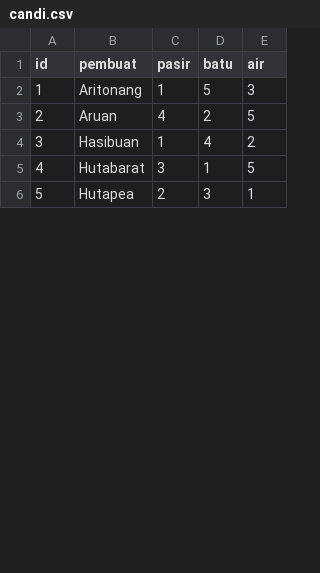
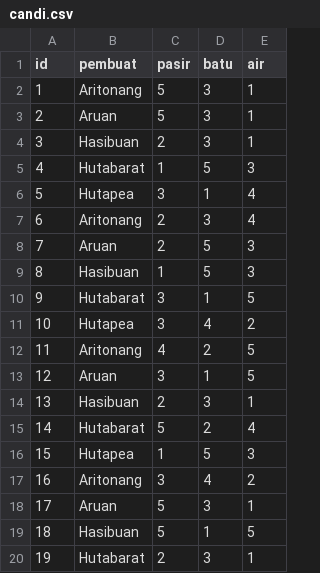
Before and after one commit to Julian-Caleb/tubes-daspro-2023, a CSV file: TBIF1210-04-11/save/18-04-2023/candi.csv, drawn as a sheet; only a part is shown; the shorter side is filled out with more unchanged rows; removed rows and columns are numbered as before the commit, all else as after; the diff covers the shown part only; the diff names each change by its address in the sheet, - before the commit and + after, or states it on an @@ line.

```diff
--- a/TBIF1210-04-11/save/18-04-2023/candi.csv
+++ b/TBIF1210-04-11/save/18-04-2023/candi.csv
+row 2: 1 | Aritonang | 5 | 3 | 1
@@ row 13 moved to row 3: 2 @@
+row 4: 3 | Hasibuan | 2 | 3 | 1
@@ column A (id) renumbered between rows 5 and 31 @@
-B5 (pembuat): Aritonang
+B5 (pembuat): Hutabarat
-row 3: 2 | Aruan | 4 | 2 | 5
+row 6: 5 | Hutapea | 3 | 1 | 4
+row 7: 6 | Aritonang | 2 | 3 | 4
+row 8: 7 | Aruan | 2 | 5 | 3
-D9 (batu): 4
+D9 (batu): 5
-E9 (air): 2
+E9 (air): 3
+row 11: 10 | Hutapea | 3 | 4 | 2
+row 12: 11 | Aritonang | 4 | 2 | 5
+row 13: 12 | Aruan | 3 | 1 | 5
+row 14: 13 | Hasibuan | 2 | 3 | 1
+row 15: 14 | Hutabarat | 5 | 2 | 4
+row 16: 15 | Hutapea | 1 | 5 | 3
+row 17: 16 | Aritonang | 3 | 4 | 2
+row 18: 17 | Aruan | 5 | 3 | 1
+row 19: 18 | Hasibuan | 5 | 1 | 5
+row 20: 19 | Hutabarat | 2 | 3 | 1
```
Also changed, not shown: 10 added rows and 9 removed rows elsewhere in this file, 12 other files.
